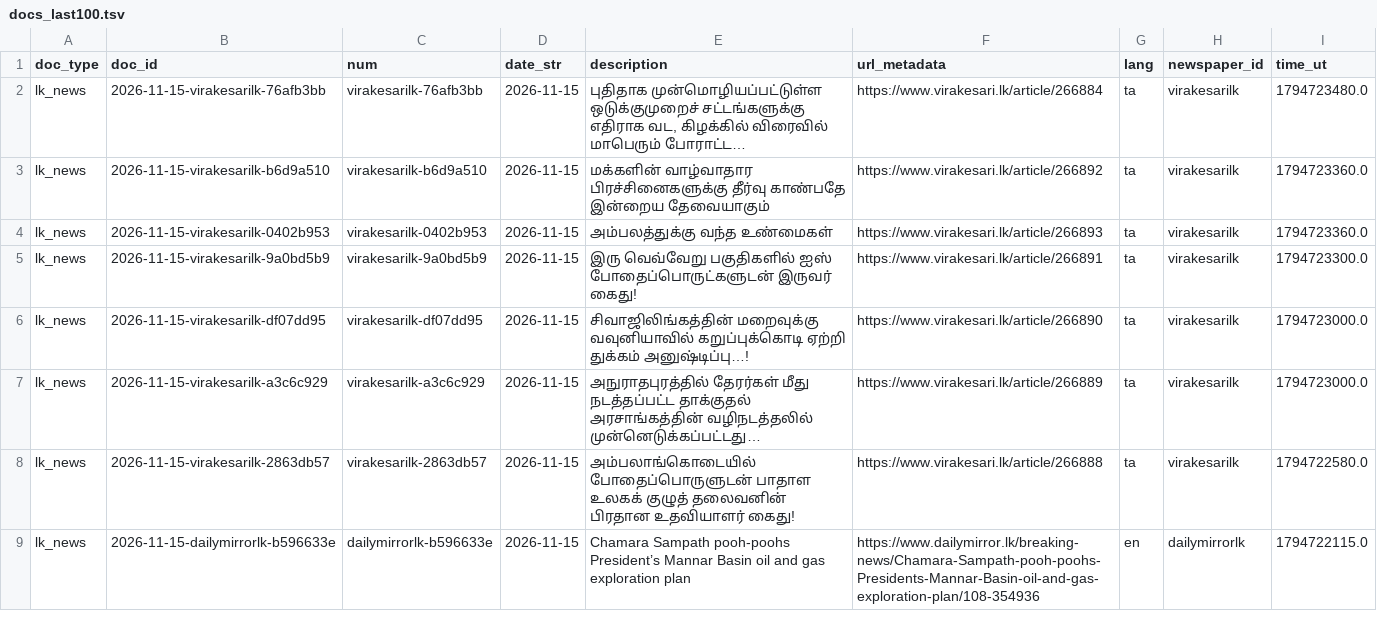
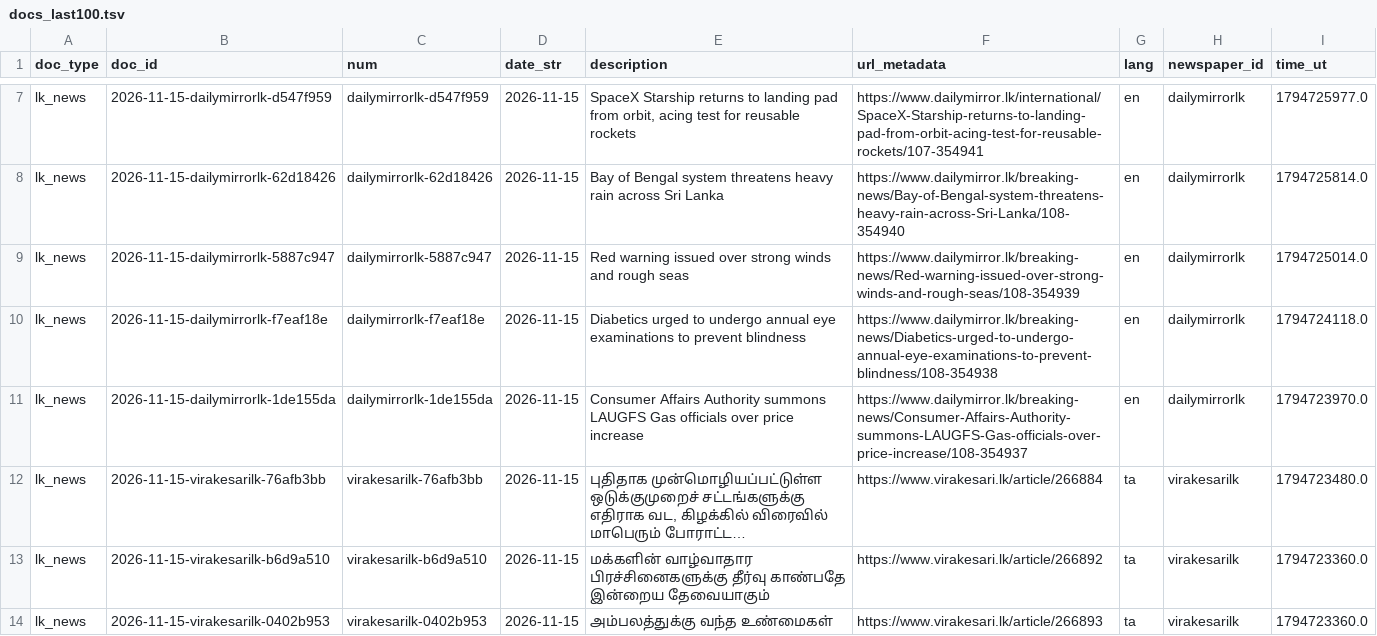
Before and after one commit to nuuuwan/lk_news, a TSV file: data/lk_news/docs_last100.tsv, drawn as a sheet; only a part is shown, gaps mark what is left out; the shorter side is filled out with more unchanged rows; long unchanged cells end in …; the diff covers the shown part only; the diff names each change by its address in the sheet, - before the commit and + after, or states it on an @@ line.

```diff
--- a/data/lk_news/docs_last100.tsv
+++ b/data/lk_news/docs_last100.tsv
+row 7: lk_news | 2026-11-15-dailymirrorlk-d547f959 | dailymirrorlk-d547f959 | 2026-11-15 | SpaceX Starship returns to landing pad from orbit, acing test for reusable rockets | https://www.dailymirror.lk/international/SpaceX-Starship-returns-to-landing-pad-from-orbit-acing-test-for-reusable-rockets/107-354941 | en | dailymirrorlk | 1794725977.0
+row 8: lk_news | 2026-11-15-dailymirrorlk-62d18426 | dailymirrorlk-62d18426 | 2026-11-15 | Bay of Bengal system threatens heavy rain across Sri Lanka | https://www.dailymirror.lk/breaking-news/Bay-of-Bengal-system-threatens-heavy-rain-across-Sri-Lanka/108-354940 | en | dailymirrorlk | 1794725814.0
+row 9: lk_news | 2026-11-15-dailymirrorlk-5887c947 | dailymirrorlk-5887c947 | 2026-11-15 | Red warning issued over strong winds and rough seas | https://www.dailymirror.lk/breaking-news/Red-warning-issued-over-strong-winds-and-rough-seas/108-354939 | en | dailymirrorlk | 1794725014.0
+row 10: lk_news | 2026-11-15-dailymirrorlk-f7eaf18e | dailymirrorlk-f7eaf18e | 2026-11-15 | Diabetics urged to undergo annual eye examinations to prevent blindness | https://www.dailymirror.lk/breaking-news/Diabetics-urged-to-undergo-annual-eye-examinations-to-prevent-blindness/108-354938 | en | dailymirrorlk | 1794724118.0
+row 11: lk_news | 2026-11-15-dailymirrorlk-1de155da | dailymirrorlk-1de155da | 2026-11-15 | Consumer Affairs Authority summons LAUGFS Gas officials over price increase | https://www.dailymirror.lk/breaking-news/Consumer-Affairs-Authority-summons-LAUGFS-Gas-officials-over-price-increase/108-354937 | en | dailymirrorlk | 1794723970.0
```
Also changed, not shown: 5 added rows and 10 removed rows elsewhere in this file, data/lk_news/docs_last1000.tsv, 27 other files.
